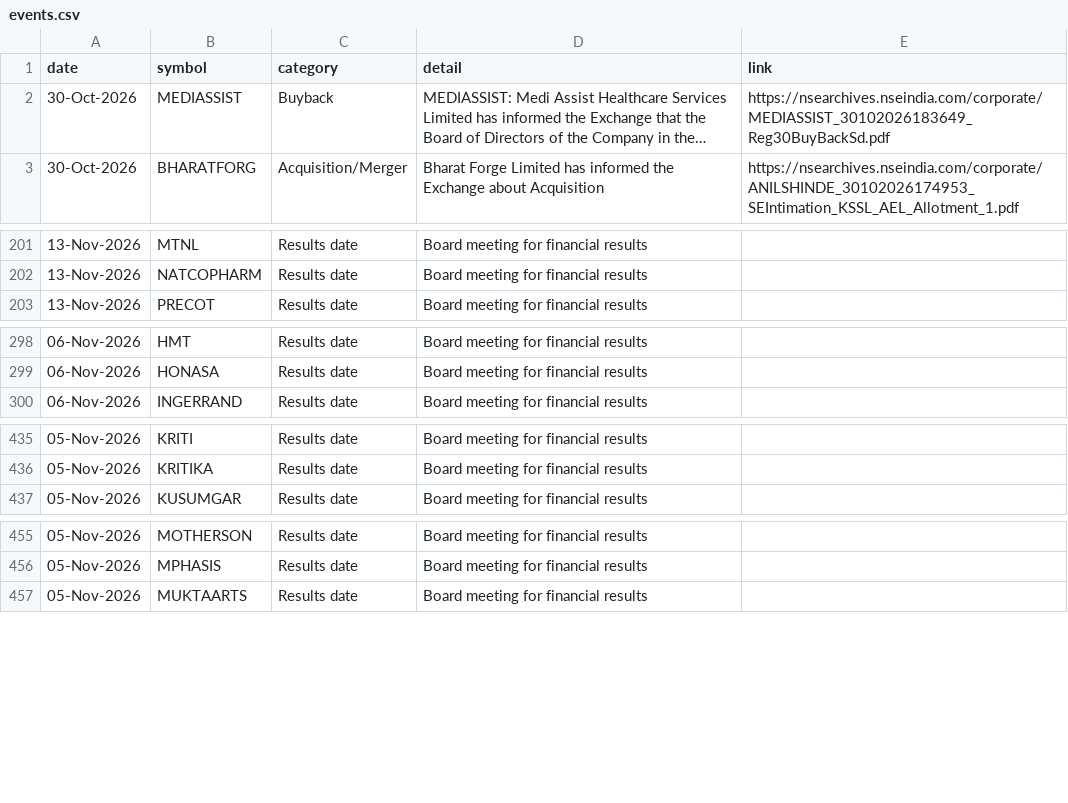
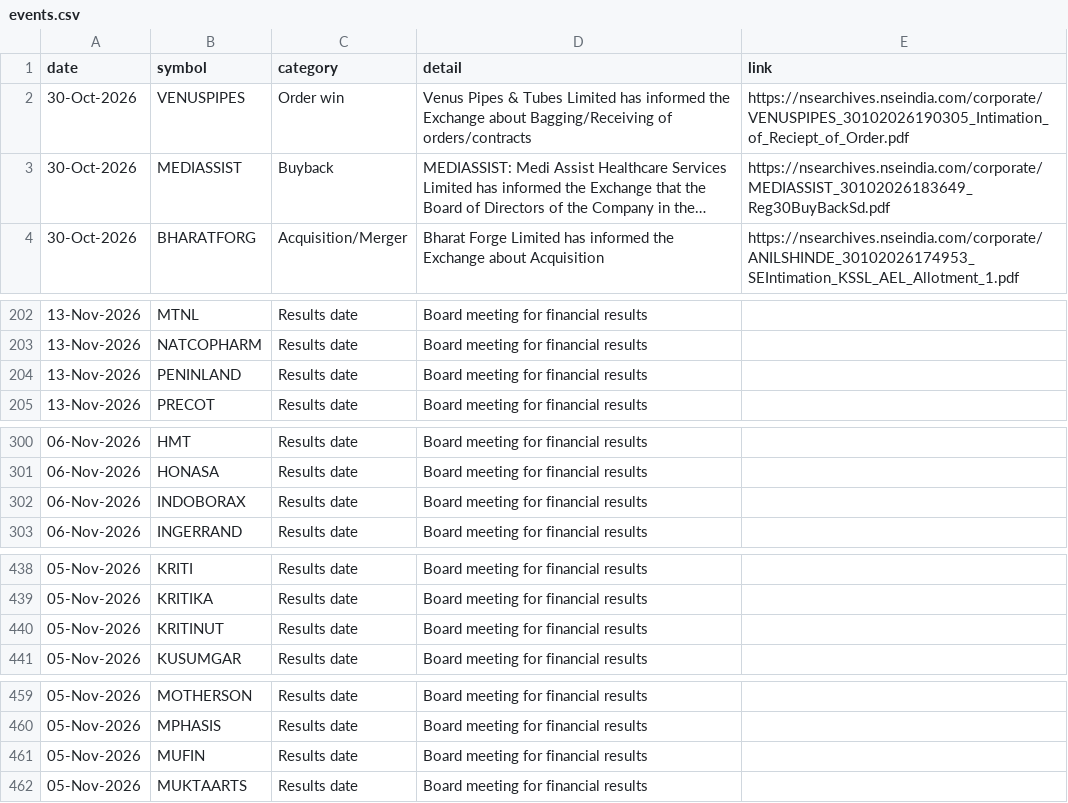
Before and after one commit to Venkey-stocks/stock-radar, a CSV file: data/events.csv, drawn as a sheet; only a part is shown, gaps mark what is left out; long unchanged cells end in …; the diff covers the shown part only; the diff names each change by its address in the sheet, - before the commit and + after, or states it on an @@ line.

```diff
--- a/data/events.csv
+++ b/data/events.csv
+row 2: 30-Oct-2026 | VENUSPIPES | Order win | Venus Pipes & Tubes Limited has informed the Exchange about Bagging/Receiving of orders/contracts | https://nsearchives.nseindia.com/corporate/VENUSPIPES_30102026190305_Intimation_of_Reciept_of_Order.pdf
+row 204: 13-Nov-2026 | PENINLAND | Results date | Board meeting for financial results
+row 302: 06-Nov-2026 | INDOBORAX | Results date | Board meeting for financial results
+row 440: 05-Nov-2026 | KRITINUT | Results date | Board meeting for financial results
+row 461: 05-Nov-2026 | MUFIN | Results date | Board meeting for financial results
```
Also changed, not shown: 4 added rows elsewhere in this file, data/excluded_ultra.csv, data/performance.csv, 7 other files.
